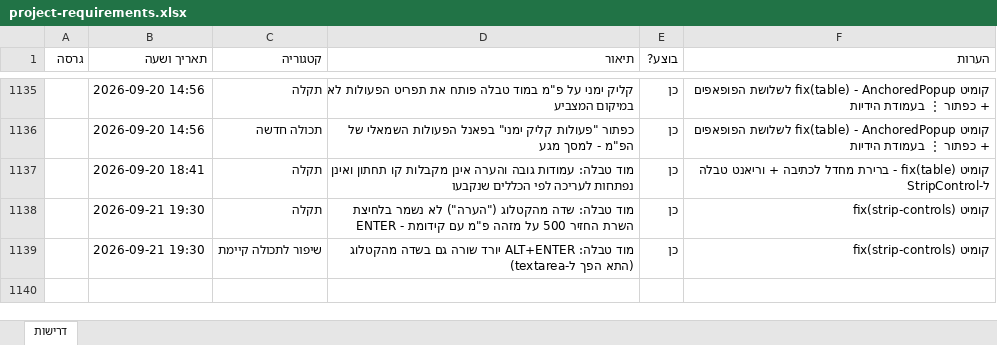
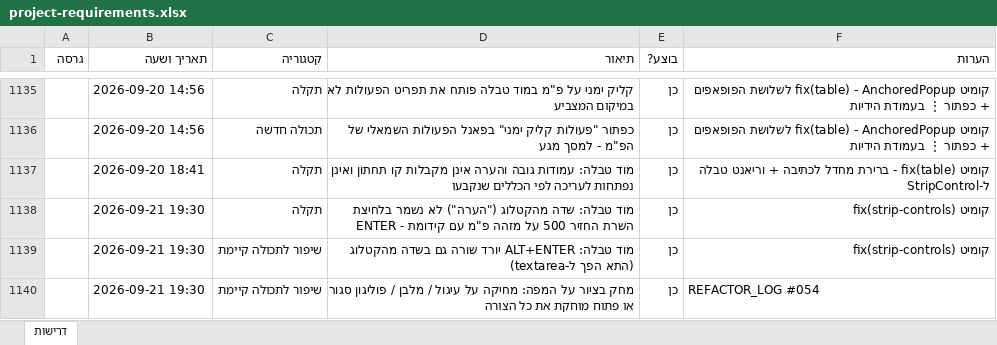
Before and after one commit to levori119/skyboard, an Excel workbook: project-requirements.xlsx, sheet דרישות, drawn as a sheet; only a part is shown, gaps mark what is left out; values as stored, in another font and other column widths than the file's, no borders; the diff names each change by its address in the sheet, - before the commit and + after, or states it on an @@ line.

```diff
--- a/project-requirements.xlsx (sheet דרישות)
+++ b/project-requirements.xlsx (sheet דרישות)
+row 1140:  | 2026-09-21 19:30 | שיפור לתכולה קיימת | מחק בציור על המפה: מחיקה על עיגול / מלבן / פוליגון סגור או פתוח מוחקת את כל הצורה | כן | REFACTOR_LOG #054
```
Also changed, not shown: 7 other files.
